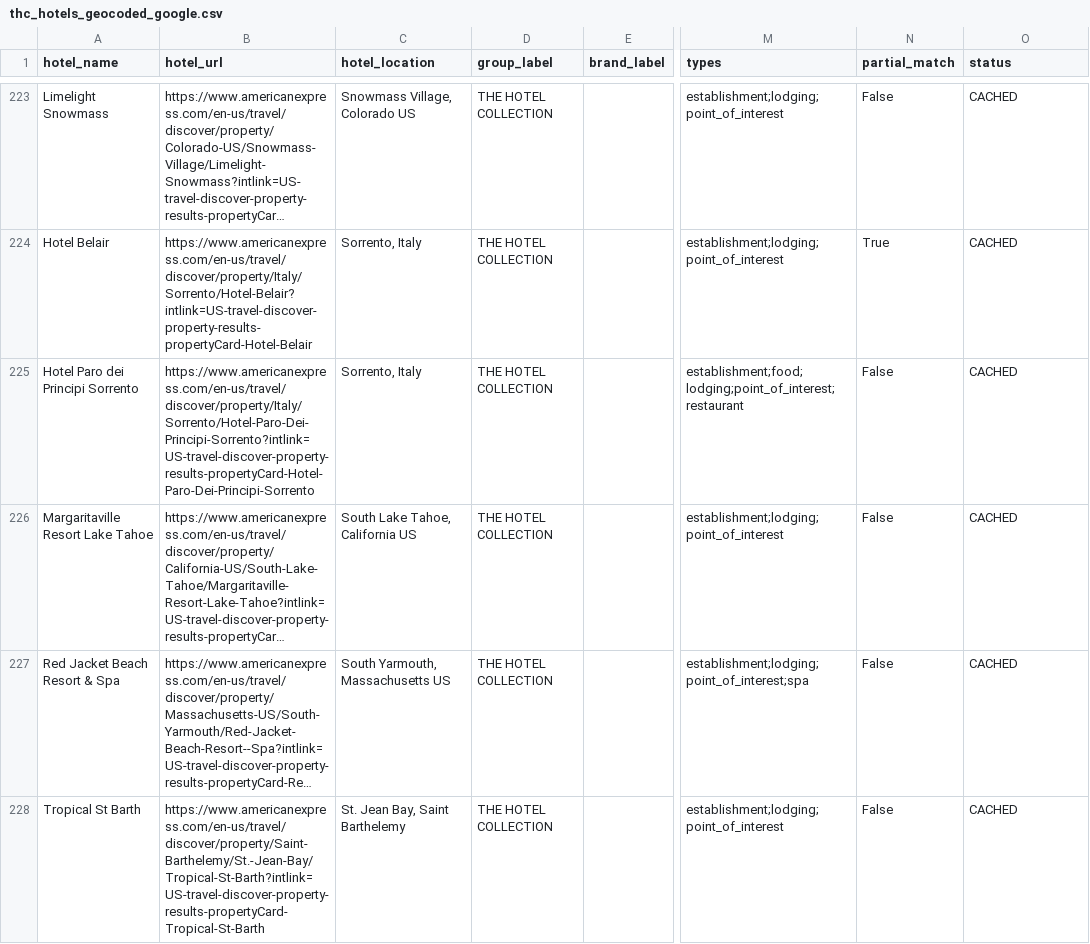
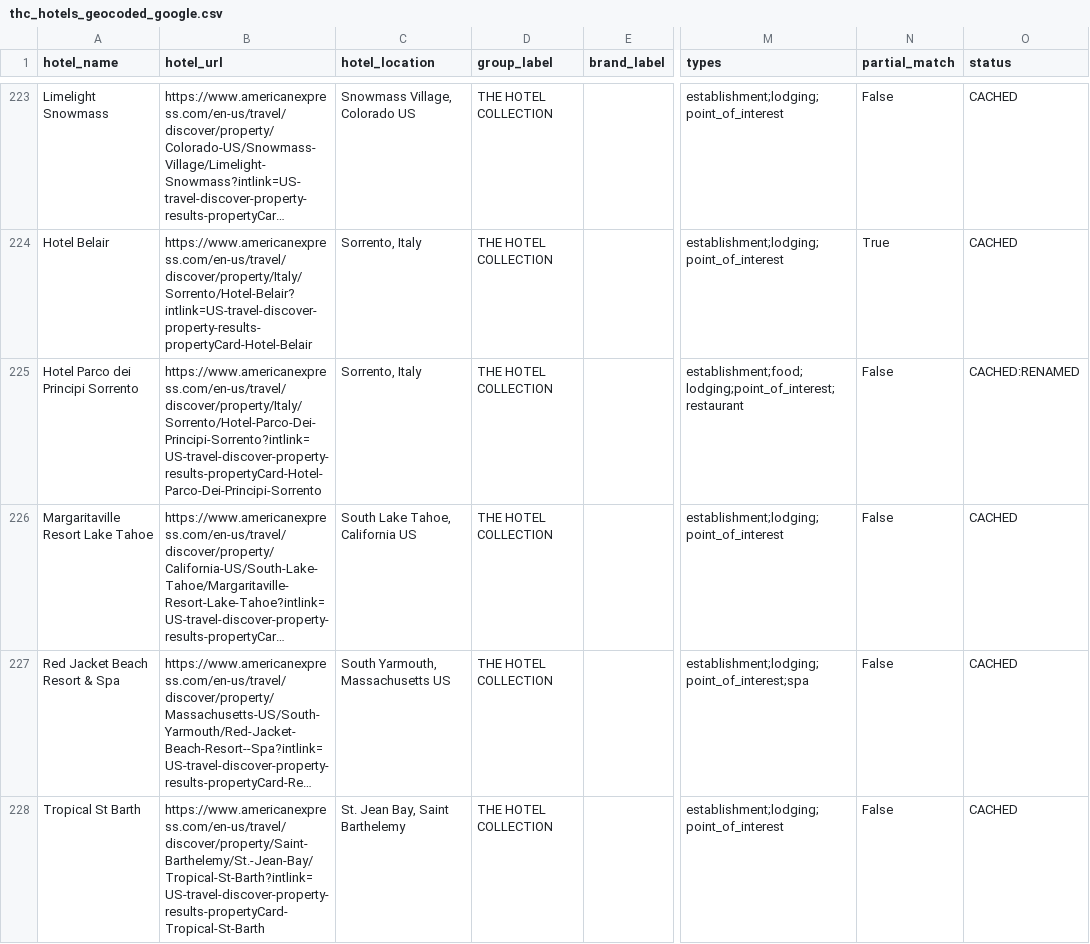
Before and after one commit to ZhengQ2/amex-hotel-credits, a CSV file: cache/thc_hotels_geocoded_google.csv, drawn as a sheet; only a part is shown, gaps mark what is left out; long unchanged cells end in …; the diff covers the shown part only; the diff names each change by its address in the sheet, - before the commit and + after, or states it on an @@ line.

```diff
--- a/cache/thc_hotels_geocoded_google.csv
+++ b/cache/thc_hotels_geocoded_google.csv
-A225 (hotel_name): Hotel Paro dei Principi Sorrento
+A225 (hotel_name): Hotel Parco dei Principi Sorrento
-B225 (hotel_url): https://www.americanexpress.com/en-us/travel/discover/property/Italy/Sorrento/Hotel-Paro-Dei-Principi-Sorrento?intlink=US-travel-discover-property-results-propertyCard-Hotel-Paro-Dei-Principi-Sorrento
+B225 (hotel_url): https://www.americanexpress.com/en-us/travel/discover/property/Italy/Sorrento/Hotel-Parco-Dei-Principi-Sorrento?intlink=US-travel-discover-property-results-propertyCard-Hotel-Parco-Dei-Principi-Sorrento
-O225 (status): CACHED
+O225 (status): CACHED:RENAMED
```
Also changed, not shown: 3 edited cells elsewhere in this file, 2 other files.
